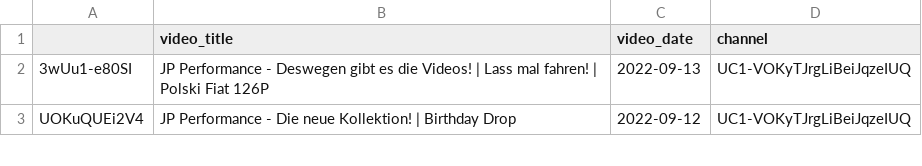
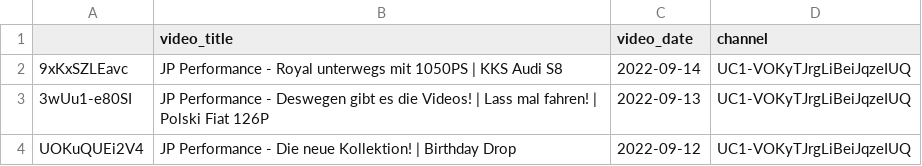
Before and after one commit to mlempp/voice_of_the_community, a CSV file: video_DataBase.csv, drawn as a sheet; only a part is shown.

```diff
--- a/video_DataBase.csv
+++ b/video_DataBase.csv
@@ -1,2 +1,3 @@
 ;video_title;video_date;channel
+9xKxSZLEavc;JP Performance - Royal unterwegs mit 1050PS | KKS Audi S8;2022-09-14;UC1-VOKyTJrgLiBeiJqzeIUQ
 3wUu1-e80SI;JP Performance - Deswegen gibt es die Videos! | Lass mal fahren! | Polski Fiat 126P;2022-09-13;UC1-VOKyTJrgLiBeiJqzeIUQ
```
Also changed, not shown: 1 other file.
